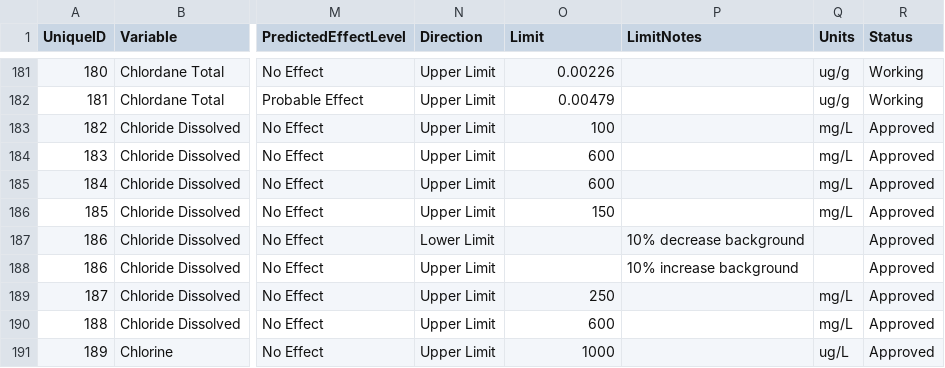
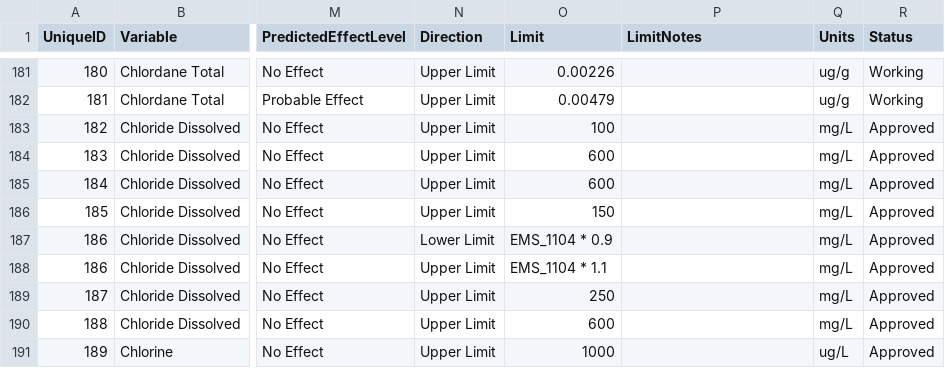
Before and after one commit to bcgov/wqg_data, a CSV file: all_wqgs.csv, drawn as a sheet; only a part is shown, gaps mark what is left out; the diff names each change by its address in the sheet, - before the commit and + after, or states it on an @@ line.

Commit message:
Chloride Dissolved to look up

```diff
--- a/all_wqgs.csv
+++ b/all_wqgs.csv
-O187 (Limit): (empty)
+O187 (Limit): EMS_1104 * 0.9
-P187 (LimitNotes): 10% decrease background
+P187 (LimitNotes): (empty)
-Q187:Q188 (Units): (empty)
+Q187:Q188 (Units): mg/L
-O188 (Limit): (empty)
+O188 (Limit): EMS_1104 * 1.1
-P188 (LimitNotes): 10% increase background
+P188 (LimitNotes): (empty)
```
